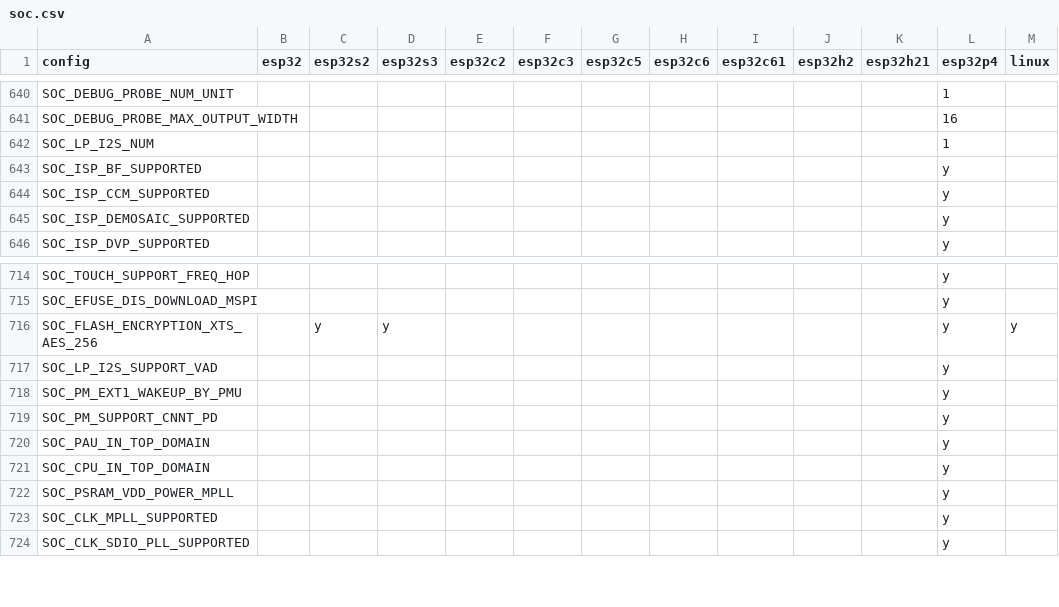
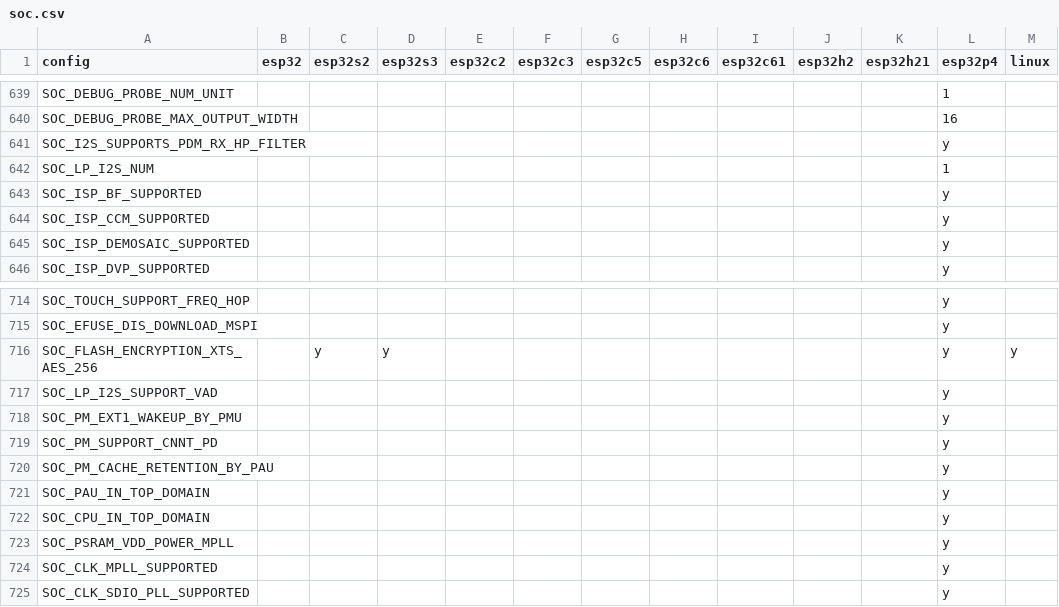
Before and after one commit to tanakamasayuki/ESP-IDF-SoC-Check, a CSV file: soc.csv, drawn as a sheet; only a part is shown, gaps mark what is left out; the diff covers the shown part only.

```diff
--- a/soc.csv
+++ b/soc.csv
@@ -641,2 +640,3 @@ SOC_DEBUG_PROBE_NUM_UNIT											1
 SOC_DEBUG_PROBE_MAX_OUTPUT_WIDTH											16		
+SOC_I2S_SUPPORTS_PDM_RX_HP_FILTER											y		
 SOC_LP_I2S_NUM											1		
@@ -719,2 +719,3 @@ SOC_PM_EXT1_WAKEUP_BY_PMU											y
 SOC_PM_SUPPORT_CNNT_PD											y		
+SOC_PM_CACHE_RETENTION_BY_PAU											y		
 SOC_PAU_IN_TOP_DOMAIN											y		
```
Also changed, not shown: 2 added rows, 3 removed rows and 4 edited cells elsewhere in this file, 1 other file.
